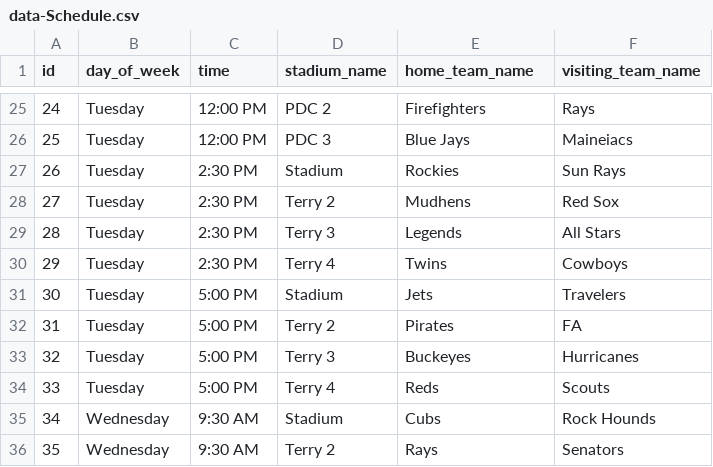
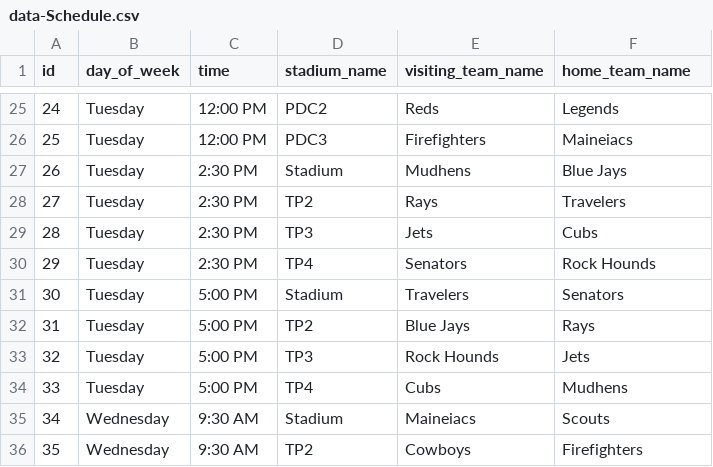
Before and after one commit to wagnificent/WBC-Dashboard, a CSV file: data-Schedule.csv, drawn as a sheet; only a part is shown, gaps mark what is left out; the diff covers the shown part only.

```diff
--- a/data-Schedule.csv
+++ b/data-Schedule.csv
@@ -1 +1 @@
-id,day_of_week,time,stadium_name,home_team_name,visiting_team_name
+id,day_of_week,time,stadium_name,visiting_team_name,home_team_name
@@ -25,12 +25,12 @@ id,day_of_week,time,stadium_name,home_team_name,visiting_team_name
-24,Tuesday,12:00 PM,PDC 2,Firefighters,Rays
-25,Tuesday,12:00 PM,PDC 3,Blue Jays,Maineiacs
-26,Tuesday,2:30 PM,Stadium,Rockies,Sun Rays
-27,Tuesday,2:30 PM,Terry 2,Mudhens,Red Sox
-28,Tuesday,2:30 PM,Terry 3,Legends,All Stars
-29,Tuesday,2:30 PM,Terry 4,Twins,Cowboys
-30,Tuesday,5:00 PM,Stadium,Jets,Travelers
-31,Tuesday,5:00 PM,Terry 2,Pirates,FA
-32,Tuesday,5:00 PM,Terry 3,Buckeyes,Hurricanes
-33,Tuesday,5:00 PM,Terry 4,Reds,Scouts
-34,Wednesday,9:30 AM,Stadium,Cubs,Rock Hounds
-35,Wednesday,9:30 AM,Terry 2,Rays,Senators
+24,Tuesday,12:00 PM,PDC2,Reds,Legends
+25,Tuesday,12:00 PM,PDC3,Firefighters,Maineiacs
+26,Tuesday,2:30 PM,Stadium,Mudhens,Blue Jays
+27,Tuesday,2:30 PM,TP2,Rays,Travelers
+28,Tuesday,2:30 PM,TP3,Jets,Cubs
+29,Tuesday,2:30 PM,TP4,Senators,Rock Hounds
+30,Tuesday,5:00 PM,Stadium,Travelers,Senators
+31,Tuesday,5:00 PM,TP2,Blue Jays,Rays
+32,Tuesday,5:00 PM,TP3,Rock Hounds,Jets
+33,Tuesday,5:00 PM,TP4,Cubs,Mudhens
+34,Wednesday,9:30 AM,Stadium,Maineiacs,Scouts
+35,Wednesday,9:30 AM,TP2,Cowboys,Firefighters
```
Also changed, not shown: 148 edited cells elsewhere in this file, data-Roster.csv, 2 other files.
